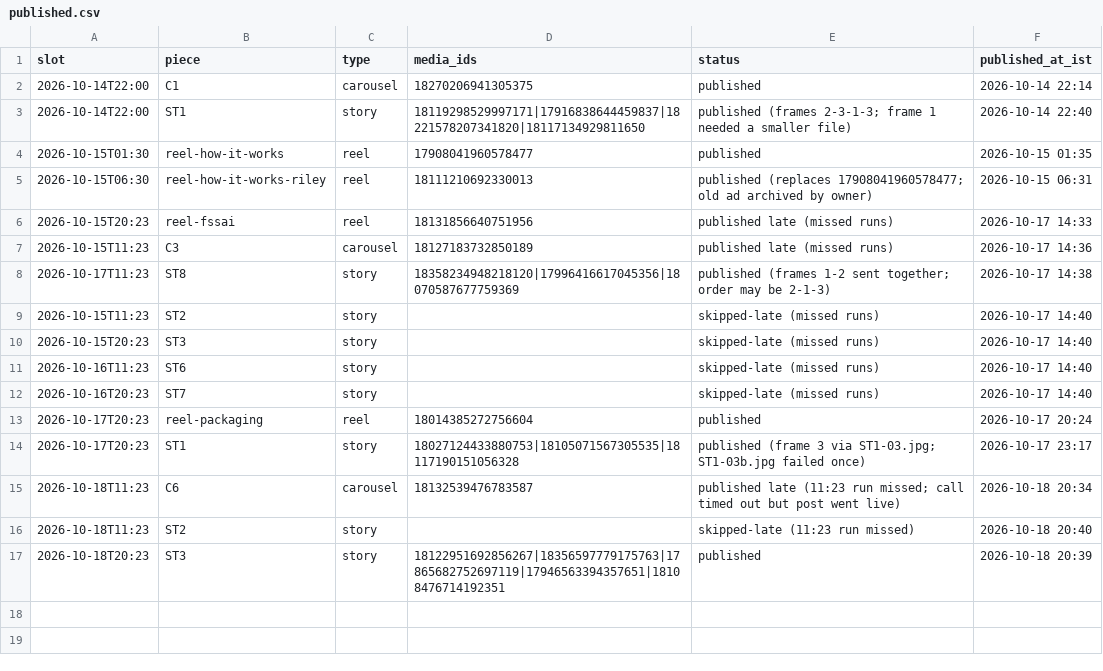
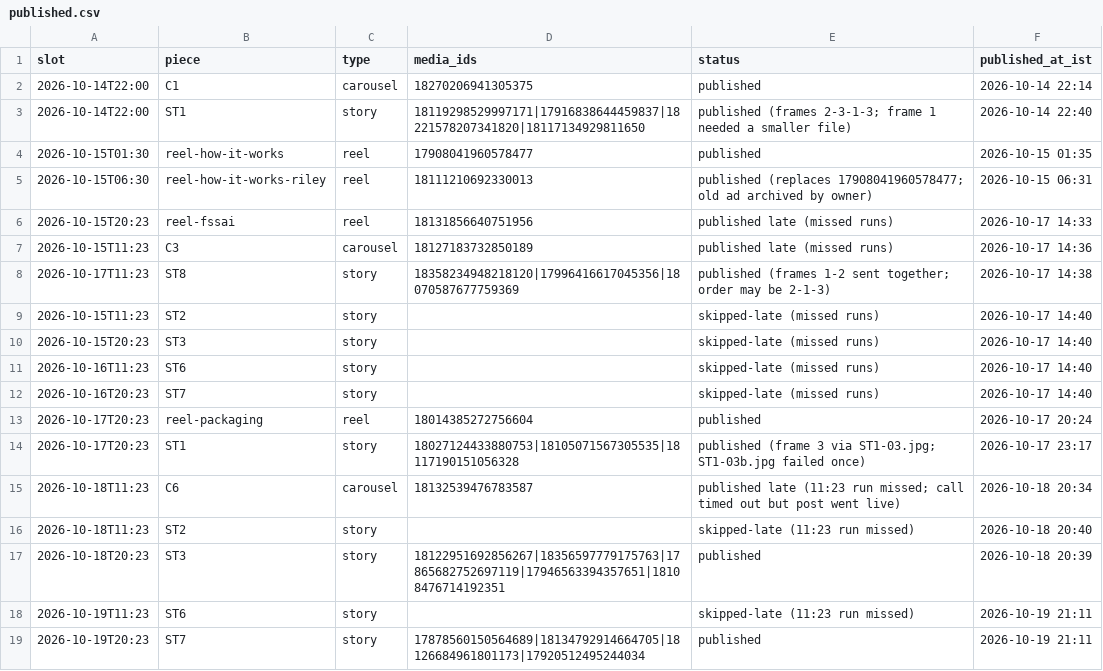
Before and after one commit to rmorampudi09-arch/Craves-Build-platform, a CSV file: docs/marketing/chef-acquisition-growth-agent/campaign/published.csv, drawn as a sheet; the diff names each change by its address in the sheet, - before the commit and + after, or states it on an @@ line.

```diff
--- a/docs/marketing/chef-acquisition-growth-agent/campaign/published.csv
+++ b/docs/marketing/chef-acquisition-growth-agent/campaign/published.csv
+row 18: 2026-10-19T11:23 | ST6 | story |  | skipped-late (11:23 run missed) | 2026-10-19 21:11
+row 19: 2026-10-19T20:23 | ST7 | story | 17878560150564689|18134792914664705|18126684961801173|17920512495244034 | published | 2026-10-19 21:11
```
